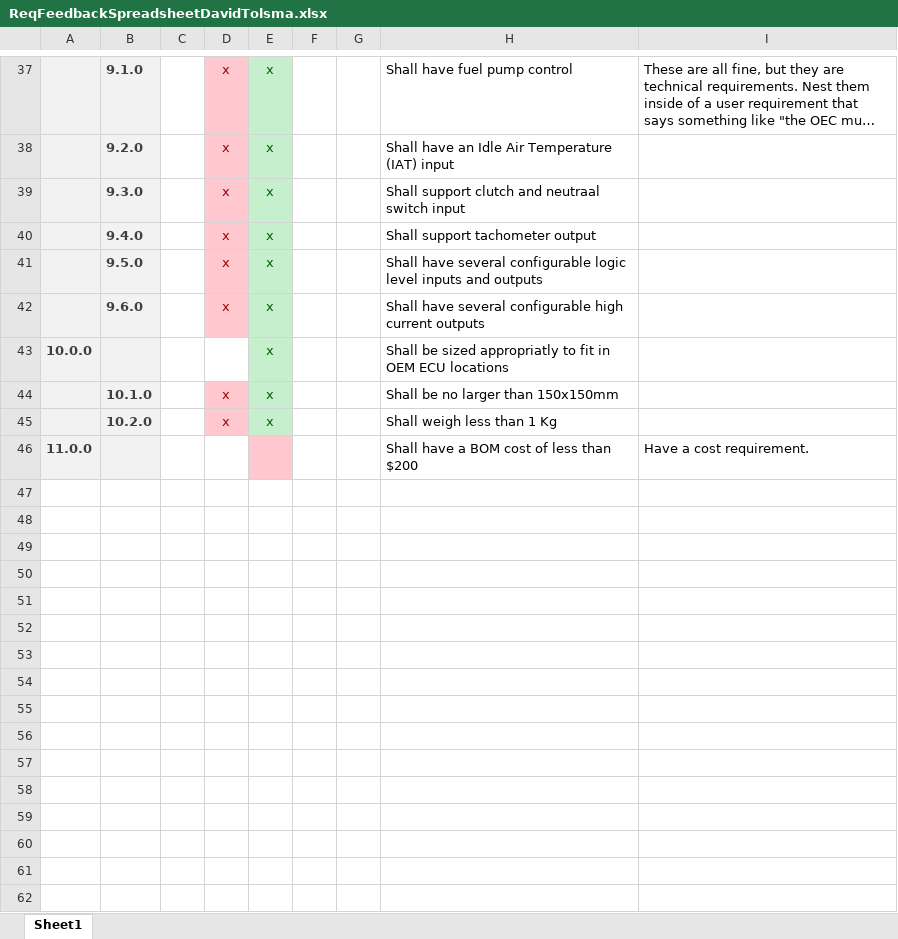
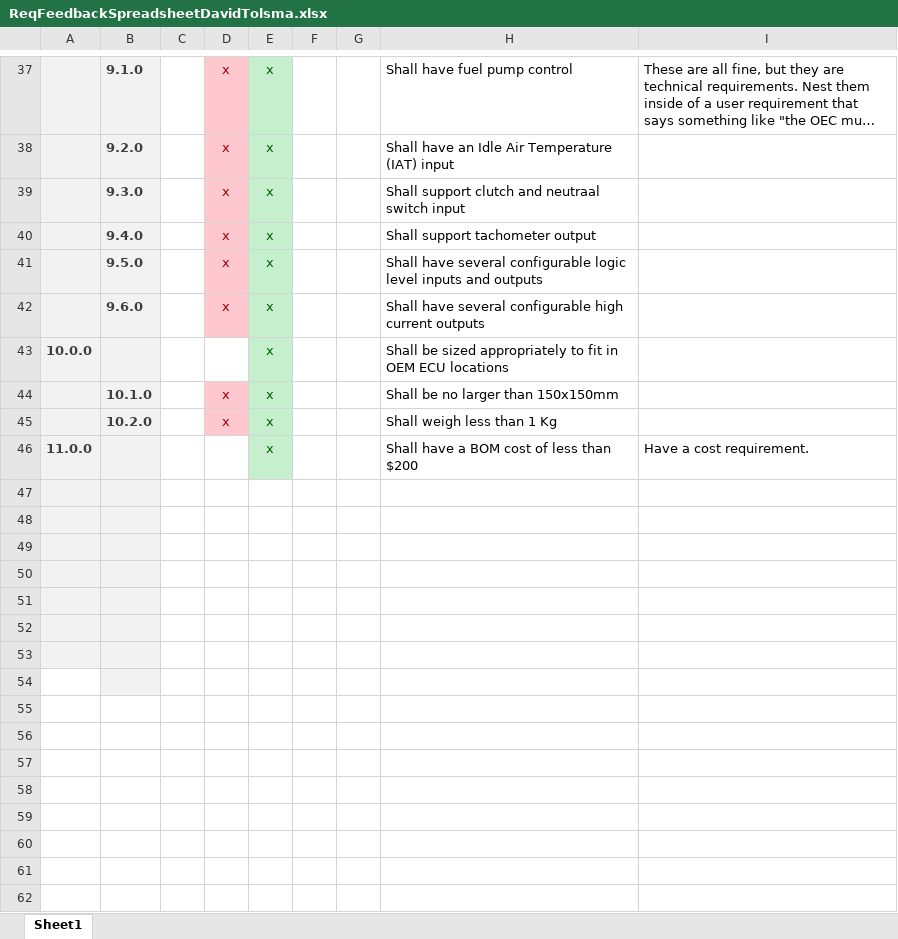
Before and after one commit to tolsmadavid/zoom-ECU-Documents, an Excel workbook: Project Documents/Project Requirements/Instructor Feedback/ReqFeedbackSpreadsheetDavidTolsma.xlsx, sheet Sheet1, drawn as a sheet; only a part is shown, gaps mark what is left out; long unchanged cells end in …; values as stored, in another font and other column widths than the file's, no borders; the diff covers the shown part only; the diff names each change by its address in the sheet, - before the commit and + after, or states it on an @@ line.

```diff
--- a/Project Documents/Project Requirements/Instructor Feedback/ReqFeedbackSpreadsheetDavidTolsma.xlsx (sheet Sheet1)
+++ b/Project Documents/Project Requirements/Instructor Feedback/ReqFeedbackSpreadsheetDavidTolsma.xlsx (sheet Sheet1)
-H43: …be sized appropriatly to fit…
+H43: …be sized appropriately to fit…
-E46: (empty)
+E46: x
-E46 fill: #FFC7CE
+E46 fill: #C6EFCE
+row 47: (empty)
+row 48: (empty)
+row 49: (empty)
+row 50: (empty)
+row 51: (empty)
+row 52: (empty)
+row 53: (empty)
+row 54: (empty)
+row 55: (empty)
+row 56: (empty)
+row 57: (empty)
+row 58: (empty)
+row 59: (empty)
+row 60: (empty)
+row 61: (empty)
+row 62: (empty)
```
Also changed, not shown: 49 added rows and 3 edited cells elsewhere in this sheet, 1 other file.
